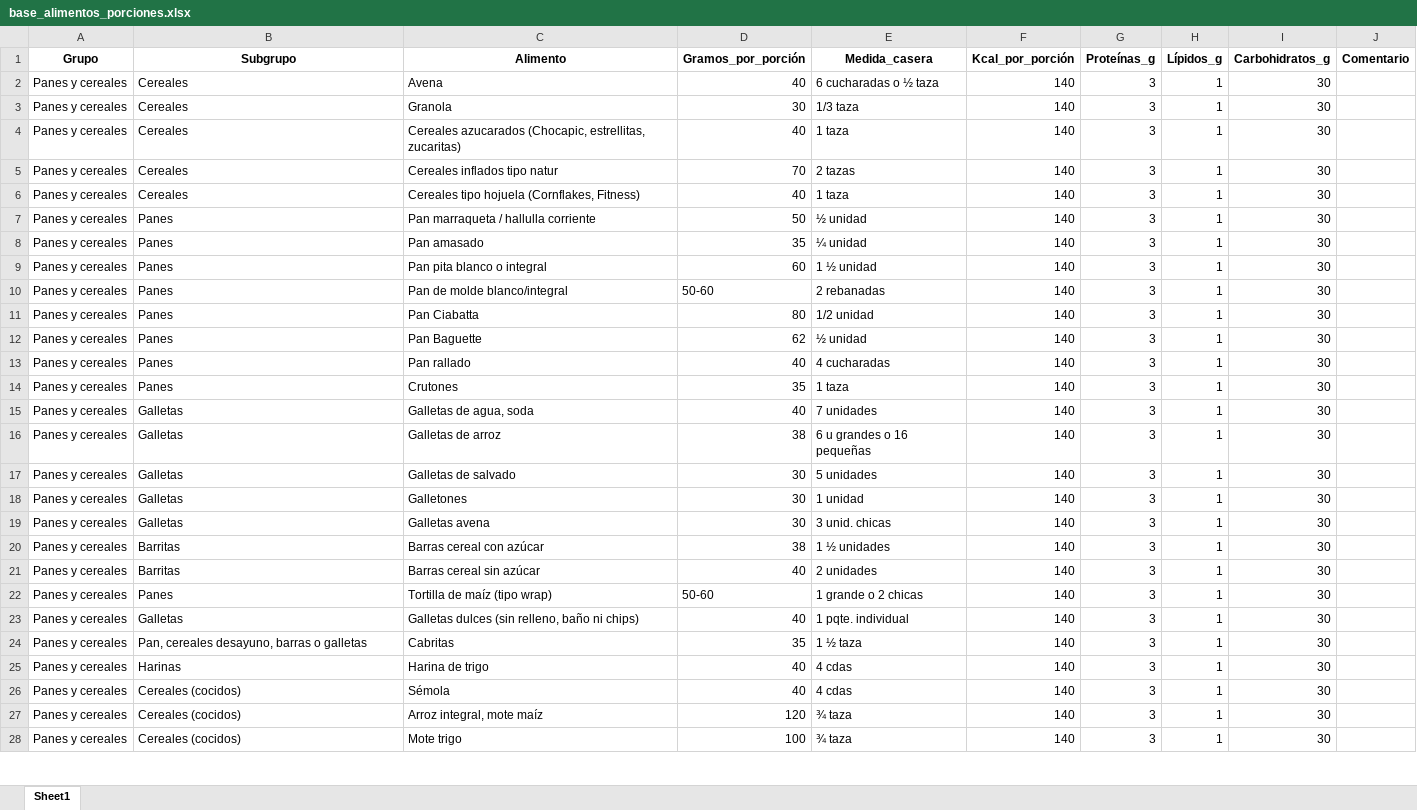
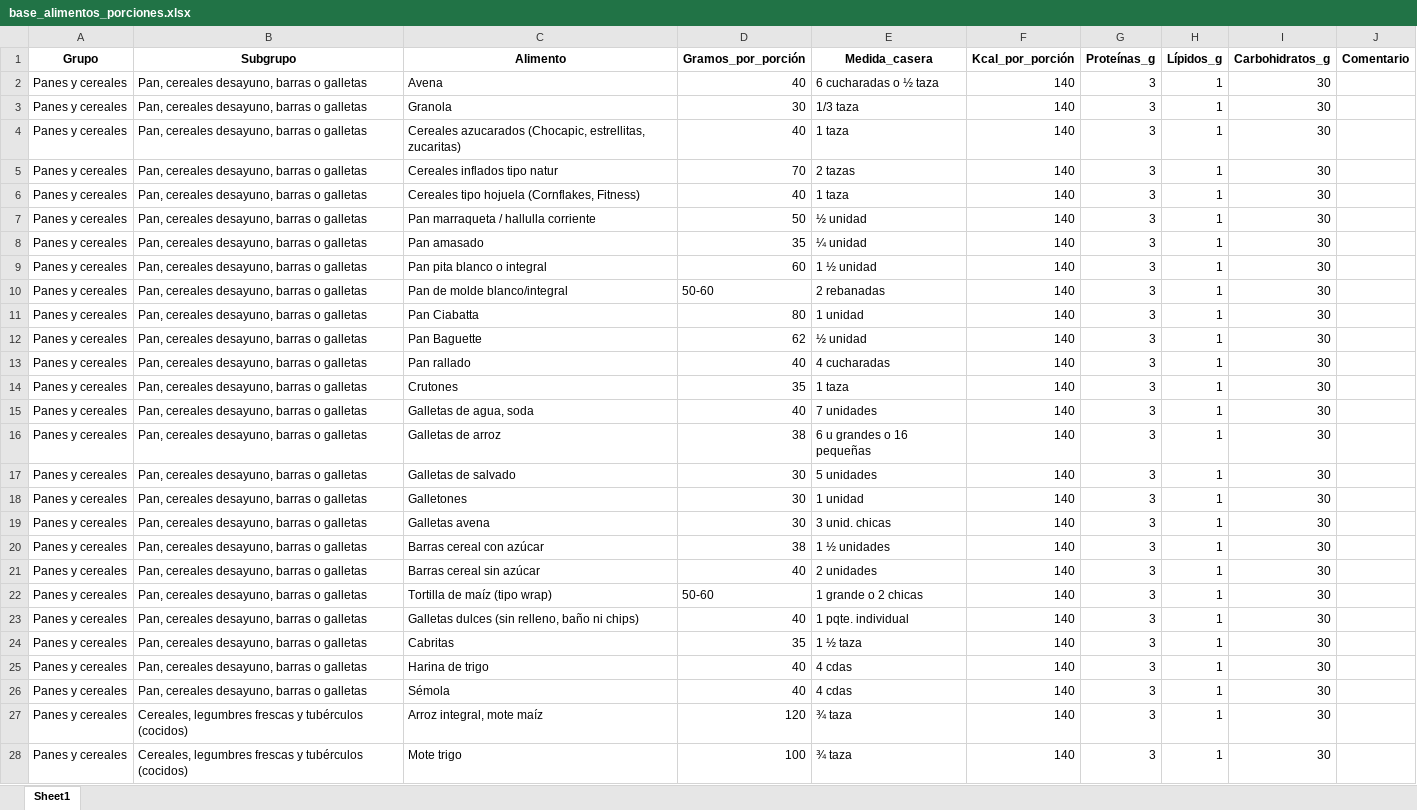
Before and after one commit to raimundobg/aivra, an Excel workbook: data/base_alimentos_porciones.xlsx, sheet Sheet1, drawn as a sheet; only a part is shown; values as stored, in another font and other column widths than the file's, no borders; charts and pictures not drawn; the diff covers the shown part only; the diff names each change by its address in the sheet, - before the commit and + after, or states it on an @@ line.

```diff
--- a/data/base_alimentos_porciones.xlsx (sheet Sheet1)
+++ b/data/base_alimentos_porciones.xlsx (sheet Sheet1)
-B2:B6 (Subgrupo): Cereales
+B2:B6 (Subgrupo): Pan, cereales desayuno, barras o galletas
-B7:B14 (Subgrupo): Panes
+B7:B14 (Subgrupo): Pan, cereales desayuno, barras o galletas
-E11 (Medida_casera): 1/2 unidad
+E11 (Medida_casera): 1 unidad
-B15:B19 (Subgrupo): Galletas
+B15:B19 (Subgrupo): Pan, cereales desayuno, barras o galletas
-B20:B21 (Subgrupo): Barritas
+B20:B21 (Subgrupo): Pan, cereales desayuno, barras o galletas
-B22 (Subgrupo): Panes
+B22 (Subgrupo): Pan, cereales desayuno, barras o galletas
-B23 (Subgrupo): Galletas
+B23 (Subgrupo): Pan, cereales desayuno, barras o galletas
-B25 (Subgrupo): Harinas
+B25 (Subgrupo): Pan, cereales desayuno, barras o galletas
-B26 (Subgrupo): Cereales (cocidos)
+B26 (Subgrupo): Pan, cereales desayuno, barras o galletas
-B27:B28 (Subgrupo): Cereales (cocidos)
+B27:B28 (Subgrupo): Cereales, legumbres frescas y tubérculos (cocidos)
```
Also changed, not shown: 2 added rows, 4 removed rows and 68 edited cells elsewhere in this sheet, charts or pictures, 13 other files.
